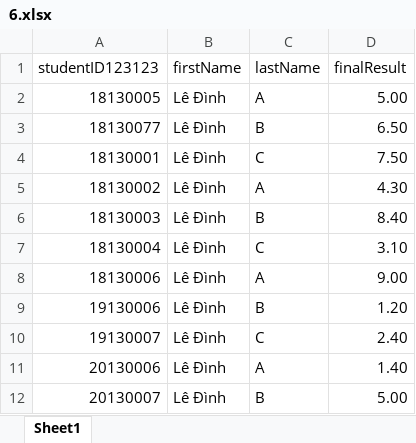
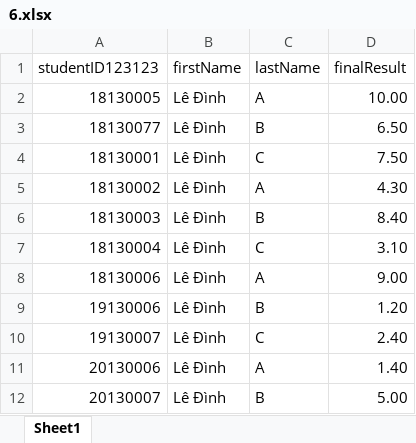
Before and after one commit to shegga9x/project-do-an-chuyen-nganh, an Excel workbook: 6.xlsx, sheet Sheet1, drawn as a sheet; values as stored, in another font and other column widths than the file's, no borders; the diff names each change by its address in the sheet, - before the commit and + after, or states it on an @@ line.

Commit message:
update add score from excel

```diff
--- a/6.xlsx (sheet Sheet1)
+++ b/6.xlsx (sheet Sheet1)
-D2 (finalResult): 5.00
+D2 (finalResult): 10.00
```
Also changed, not shown: 3 other files.
